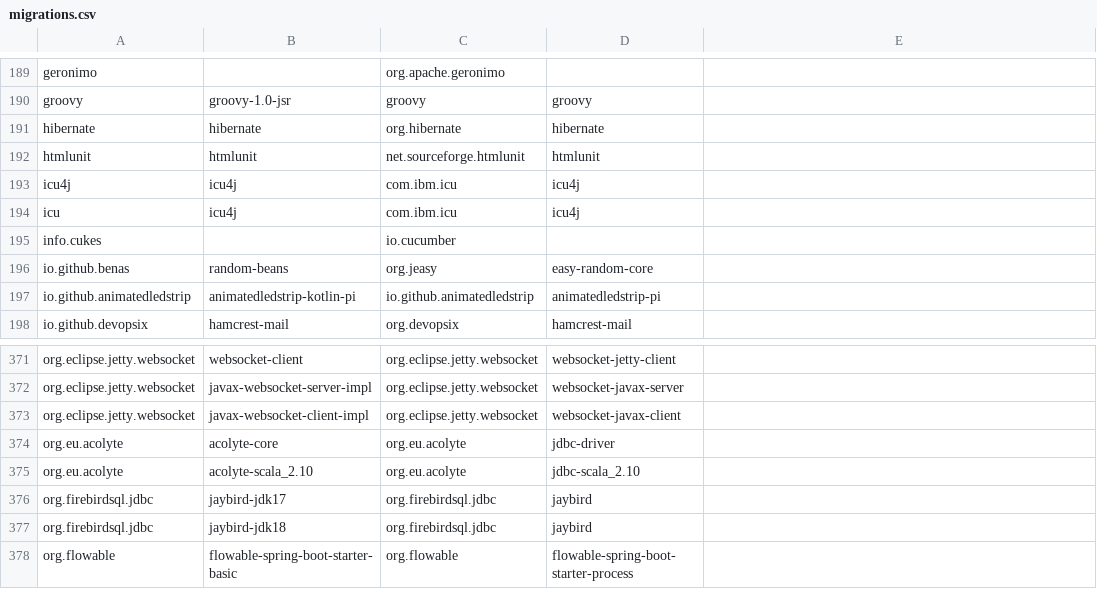
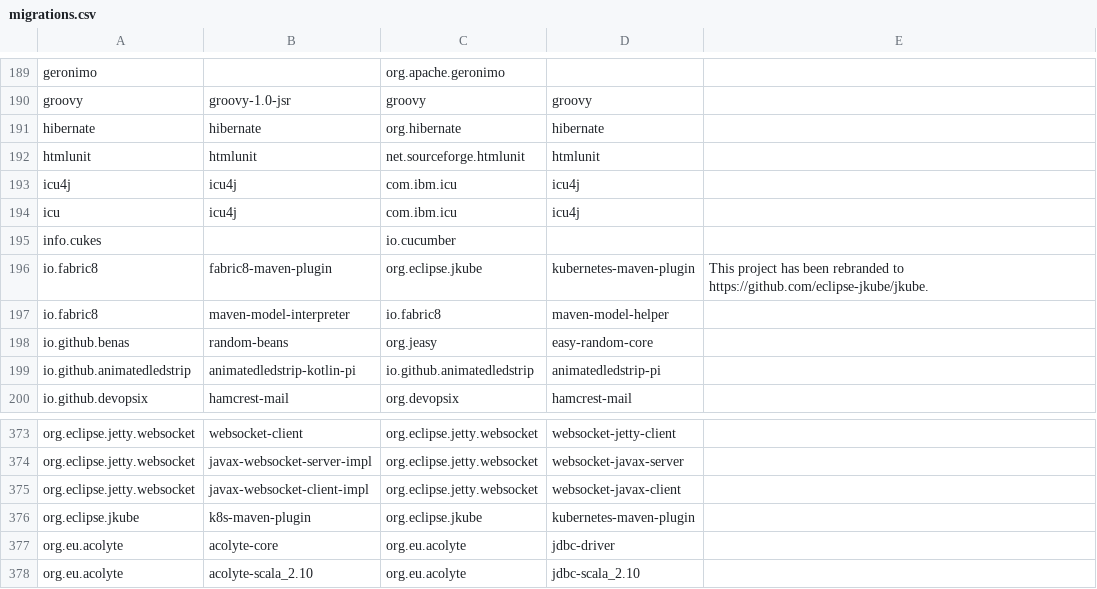
Before and after one commit to openrewrite/rewrite-java-dependencies, a CSV file: src/main/resources/migrations.csv, drawn as a sheet; only a part is shown, gaps mark what is left out; the shorter side is filled out with more unchanged rows; the diff names each change by its address in the sheet, - before the commit and + after, or states it on an @@ line.

```diff
--- a/src/main/resources/migrations.csv
+++ b/src/main/resources/migrations.csv
+row 196: io.fabric8 | fabric8-maven-plugin | org.eclipse.jkube | kubernetes-maven-plugin | This project has been rebranded to https://github.com/eclipse-jkube/jkube.
+row 197: io.fabric8 | maven-model-interpreter | io.fabric8 | maven-model-helper
+row 376: org.eclipse.jkube | k8s-maven-plugin | org.eclipse.jkube | kubernetes-maven-plugin
```
